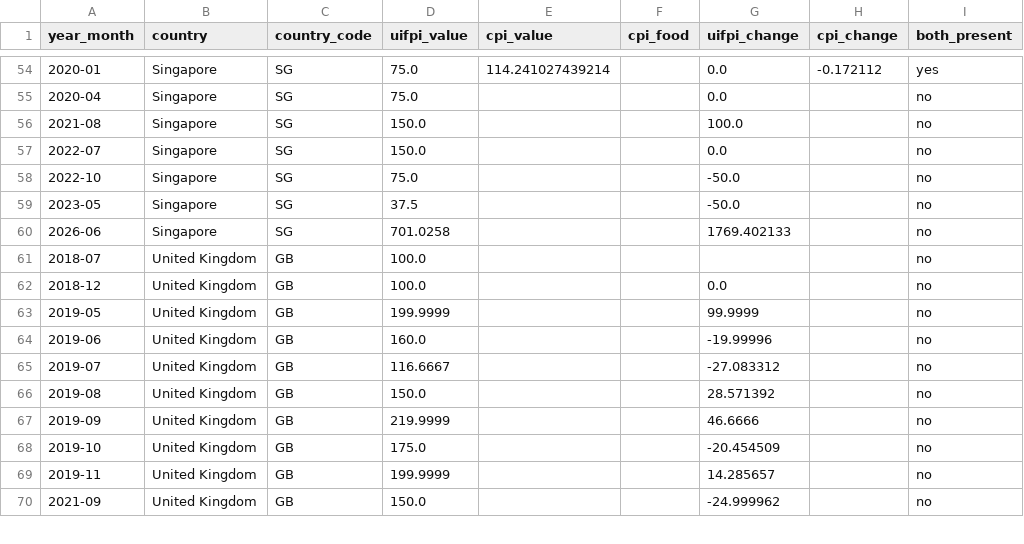
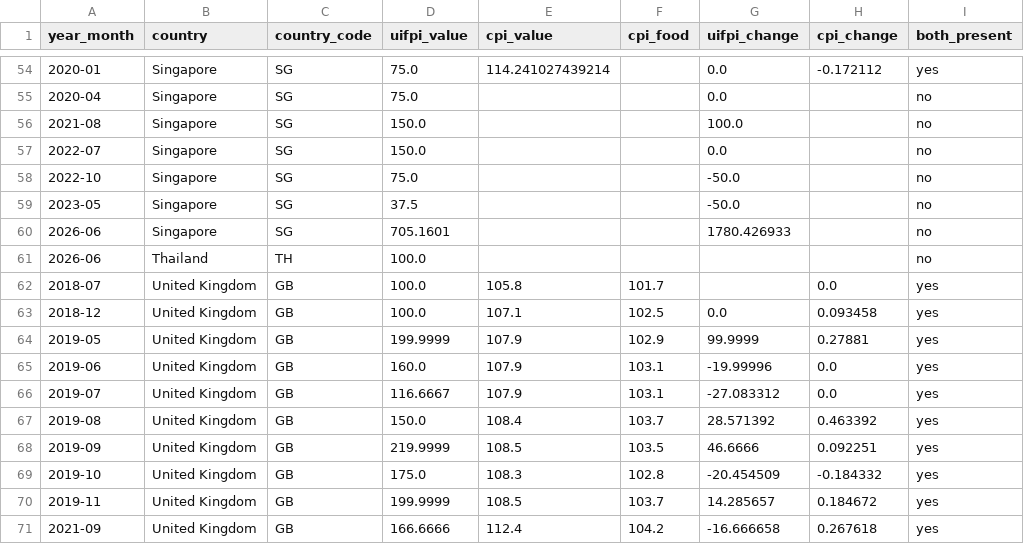
Before and after one commit to thefrogfacedfoot/Inflation-menu, a CSV file: aligned_series.csv, drawn as a sheet; only a part is shown, gaps mark what is left out; the diff covers the shown part only.

Commit message:
Wire monthly CPI for Malaysia (DOSM) and UK (ONS)
- fetch_malaysia: DOSM data.gov.my data-catalogue?id=cpi_headline,
  overall division for all-items + division 01 for food.
  10 annual -> 136 monthly obs (2015-01 to 2026-04).
- fetch_united_kingdom: ONS d7bt CPI INDEX 00 (all items, 2015=100),
  with d7bu for food sub-index.
  10 annual -> 136 monthly obs (2015-01 to 2026-04).

Granger impact (proper monthly alignment):
  Malaysia       p 0.7044 -> 0.2636
  United Kingdom p 0.8229 -> 0.2702 (R^2 0.802 for pass-through)

Still 0/8 at the 24-overlap threshold; UIFPI months are now the
bottleneck for these two countries, not CPI months. Indonesia
and Thailand still on World Bank annual fallback (no reachable
monthly source).

```diff
--- a/aligned_series.csv
+++ b/aligned_series.csv
@@ -59,12 +59,13 @@ year_month,country,country_code,uifpi_value,cpi_value,cpi_food,uifpi_change,cpi_
 2023-05,Singapore,SG,37.5,,,-50.0,,no
-2026-06,Singapore,SG,701.0258,,,1769.402133,,no
-2018-07,United Kingdom,GB,100.0,,,,,no
-2018-12,United Kingdom,GB,100.0,,,0.0,,no
-2019-05,United Kingdom,GB,199.9999,,,99.9999,,no
-2019-06,United Kingdom,GB,160.0,,,-19.99996,,no
-2019-07,United Kingdom,GB,116.6667,,,-27.083312,,no
-2019-08,United Kingdom,GB,150.0,,,28.571392,,no
-2019-09,United Kingdom,GB,219.9999,,,46.6666,,no
-2019-10,United Kingdom,GB,175.0,,,-20.454509,,no
-2019-11,United Kingdom,GB,199.9999,,,14.285657,,no
-2021-09,United Kingdom,GB,150.0,,,-24.999962,,no
+2026-06,Singapore,SG,705.1601,,,1780.426933,,no
+2026-06,Thailand,TH,100.0,,,,,no
+2018-07,United Kingdom,GB,100.0,105.8,101.7,,0.0,yes
+2018-12,United Kingdom,GB,100.0,107.1,102.5,0.0,0.093458,yes
+2019-05,United Kingdom,GB,199.9999,107.9,102.9,99.9999,0.27881,yes
+2019-06,United Kingdom,GB,160.0,107.9,103.1,-19.99996,0.0,yes
+2019-07,United Kingdom,GB,116.6667,107.9,103.1,-27.083312,0.0,yes
+2019-08,United Kingdom,GB,150.0,108.4,103.7,28.571392,0.463392,yes
+2019-09,United Kingdom,GB,219.9999,108.5,103.5,46.6666,0.092251,yes
+2019-10,United Kingdom,GB,175.0,108.3,102.8,-20.454509,-0.184332,yes
+2019-11,United Kingdom,GB,199.9999,108.5,103.7,14.285657,0.184672,yes
+2021-09,United Kingdom,GB,166.6666,112.4,104.2,-16.666658,0.267618,yes
```
Also changed, not shown: 57 edited cells elsewhere in this file, analysis_results/summary.csv, 8 other files.
